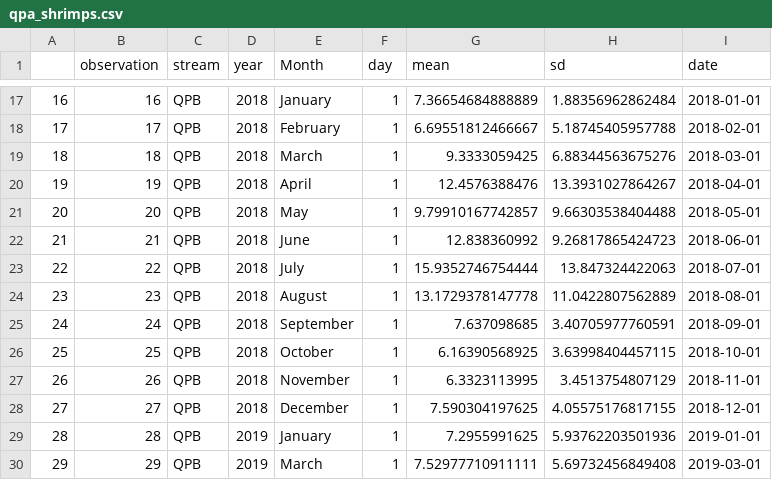
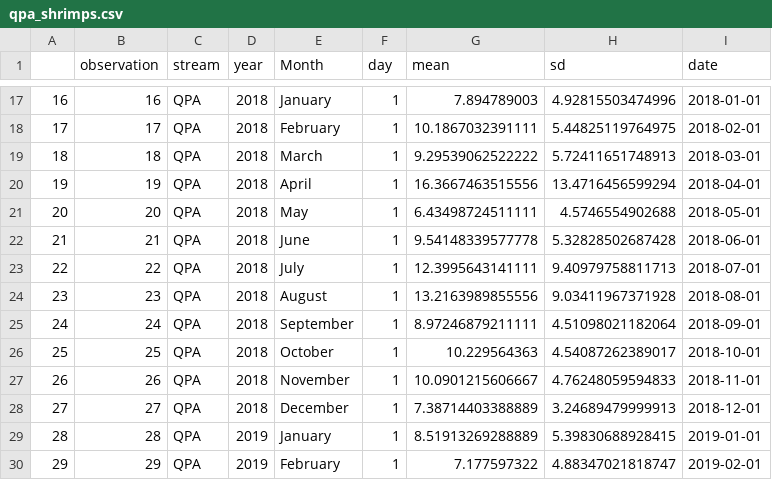
Before and after one commit to PEGutierrezF/datasummaryLTER, a CSV file: qpa_shrimps.csv, drawn as a sheet; only a part is shown, gaps mark what is left out; the diff covers the shown part only.

Commit message:
data

```diff
--- a/qpa_shrimps.csv
+++ b/qpa_shrimps.csv
@@ -17,14 +17,14 @@
-"16",16,"QPB",2018,"January",1,7.36654684888889,1.88356962862484,2018-01-01
-"17",17,"QPB",2018,"February",1,6.69551812466667,5.18745405957788,2018-02-01
-"18",18,"QPB",2018,"March",1,9.3333059425,6.88344563675276,2018-03-01
-"19",19,"QPB",2018,"April",1,12.4576388476,13.3931027864267,2018-04-01
-"20",20,"QPB",2018,"May",1,9.79910167742857,9.66303538404488,2018-05-01
-"21",21,"QPB",2018,"June",1,12.838360992,9.26817865424723,2018-06-01
-"22",22,"QPB",2018,"July",1,15.9352746754444,13.847324422063,2018-07-01
-"23",23,"QPB",2018,"August",1,13.1729378147778,11.0422807562889,2018-08-01
-"24",24,"QPB",2018,"September",1,7.637098685,3.40705977760591,2018-09-01
-"25",25,"QPB",2018,"October",1,6.16390568925,3.63998404457115,2018-10-01
-"26",26,"QPB",2018,"November",1,6.3323113995,3.4513754807129,2018-11-01
-"27",27,"QPB",2018,"December",1,7.590304197625,4.05575176817155,2018-12-01
-"28",28,"QPB",2019,"January",1,7.2955991625,5.93762203501936,2019-01-01
-"29",29,"QPB",2019,"March",1,7.52977710911111,5.69732456849408,2019-03-01
+"16",16,"QPA",2018,"January",1,7.894789003,4.92815503474996,2018-01-01
+"17",17,"QPA",2018,"February",1,10.1867032391111,5.44825119764975,2018-02-01
+"18",18,"QPA",2018,"March",1,9.29539062522222,5.72411651748913,2018-03-01
+"19",19,"QPA",2018,"April",1,16.3667463515556,13.4716456599294,2018-04-01
+"20",20,"QPA",2018,"May",1,6.43498724511111,4.5746554902688,2018-05-01
+"21",21,"QPA",2018,"June",1,9.54148339577778,5.32828502687428,2018-06-01
+"22",22,"QPA",2018,"July",1,12.3995643141111,9.40979758811713,2018-07-01
+"23",23,"QPA",2018,"August",1,13.2163989855556,9.03411967371928,2018-08-01
+"24",24,"QPA",2018,"September",1,8.97246879211111,4.51098021182064,2018-09-01
+"25",25,"QPA",2018,"October",1,10.229564363,4.54087262389017,2018-10-01
+"26",26,"QPA",2018,"November",1,10.0901215606667,4.76248059594833,2018-11-01
+"27",27,"QPA",2018,"December",1,7.38714403388889,3.24689479999913,2018-12-01
+"28",28,"QPA",2019,"January",1,8.51913269288889,5.39830688928415,2019-01-01
+"29",29,"QPA",2019,"February",1,7.177597322,4.88347021818747,2019-02-01
```
Also changed, not shown: 1 added row and 106 edited cells elsewhere in this file, data/shrimp.csv, qpb_shrimps.csv.
